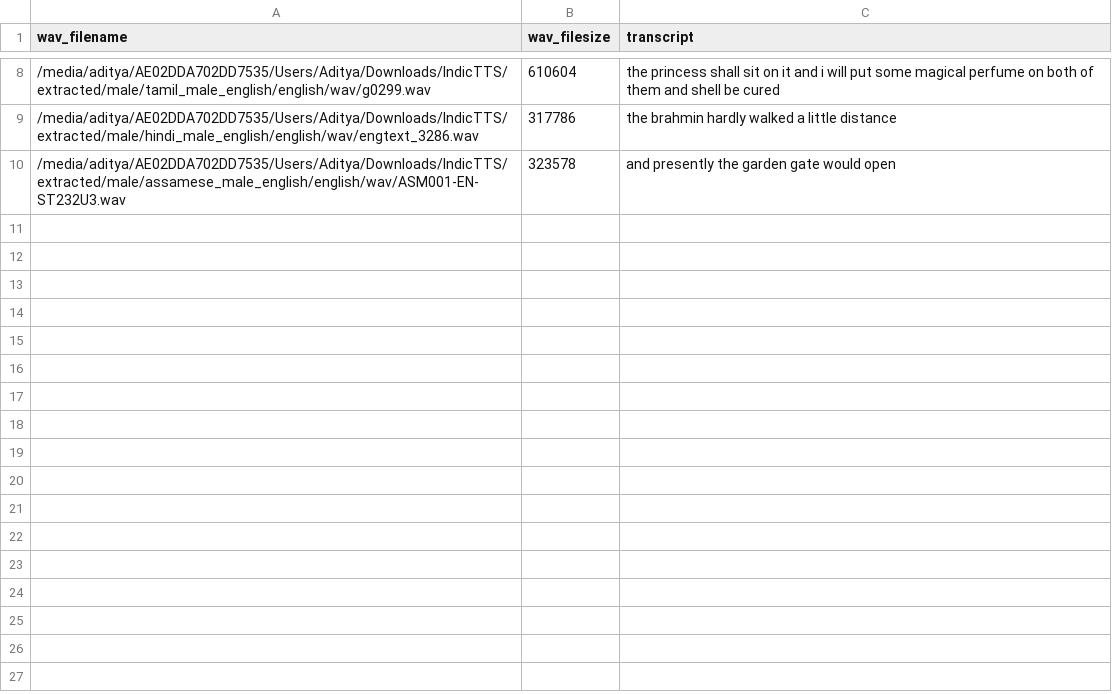
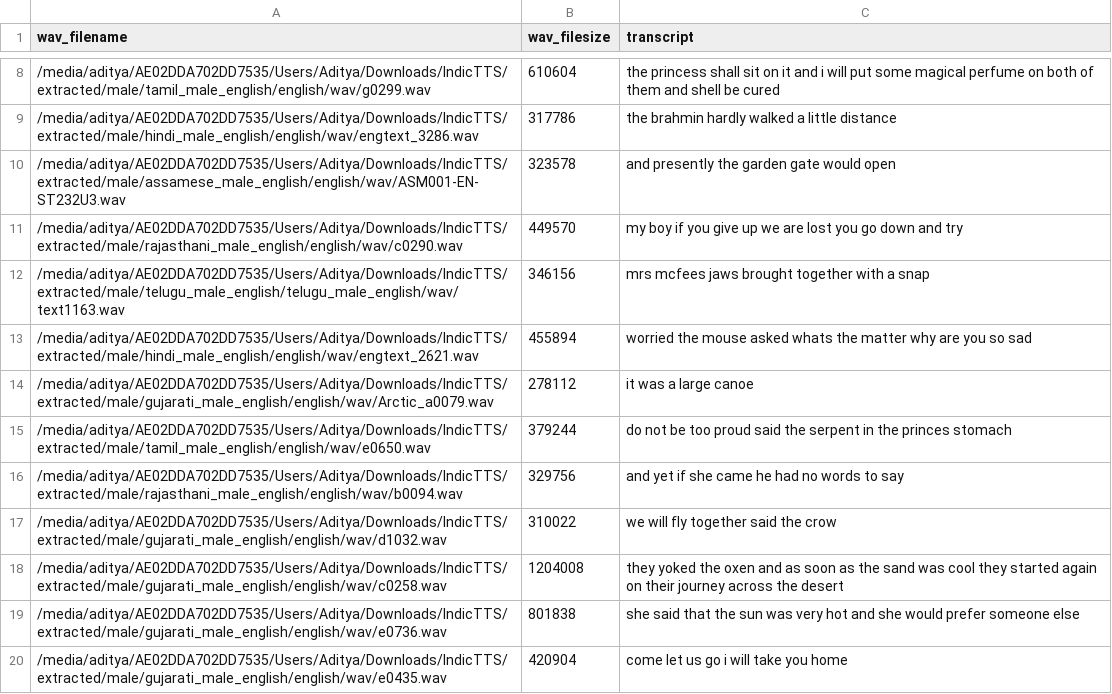
Before and after one commit to adityaramani/SubGen, a CSV file: scripts/val1.csv, drawn as a sheet; only a part is shown, gaps mark what is left out.

```diff
--- a/scripts/val1.csv
+++ b/scripts/val1.csv
@@ -10 +10,11 @@ wav_filename,wav_filesize,transcript
 /media/aditya/AE02DDA702DD7535/Users/Aditya/Downloads/IndicTTS/extracted/male/assamese_male_english/english/wav/ASM001-EN-ST232U3.wav,323578,and presently the garden gate would open
+/media/aditya/AE02DDA702DD7535/Users/Aditya/Downloads/IndicTTS/extracted/male/rajasthani_male_english/english/wav/c0290.wav,449570,my boy if you give up we are lost you go down and try
+/media/aditya/AE02DDA702DD7535/Users/Aditya/Downloads/IndicTTS/extracted/male/telugu_male_english/telugu_male_english/wav/text1163.wav,346156,mrs mcfees jaws brought together with a snap
+/media/aditya/AE02DDA702DD7535/Users/Aditya/Downloads/IndicTTS/extracted/male/hindi_male_english/english/wav/engtext_2621.wav,455894,worried the mouse asked whats the matter why are you so sad
+/media/aditya/AE02DDA702DD7535/Users/Aditya/Downloads/IndicTTS/extracted/male/gujarati_male_english/english/wav/Arctic_a0079.wav,278112,it was a large canoe
+/media/aditya/AE02DDA702DD7535/Users/Aditya/Downloads/IndicTTS/extracted/male/tamil_male_english/english/wav/e0650.wav,379244,do not be too proud said the serpent in the princes stomach
+/media/aditya/AE02DDA702DD7535/Users/Aditya/Downloads/IndicTTS/extracted/male/rajasthani_male_english/english/wav/b0094.wav,329756,and yet if she came he had no words to say
+/media/aditya/AE02DDA702DD7535/Users/Aditya/Downloads/IndicTTS/extracted/male/gujarati_male_english/english/wav/d1032.wav,310022,we will fly together said the crow
+/media/aditya/AE02DDA702DD7535/Users/Aditya/Downloads/IndicTTS/extracted/male/gujarati_male_english/english/wav/c0258.wav,1204008,they yoked the oxen and as soon as the sand was cool they started again on their journey across the desert
+/media/aditya/AE02DDA702DD7535/Users/Aditya/Downloads/IndicTTS/extracted/male/gujarati_male_english/english/wav/e0736.wav,801838,she said that the sun was very hot and she would prefer someone else
+/media/aditya/AE02DDA702DD7535/Users/Aditya/Downloads/IndicTTS/extracted/male/gujarati_male_english/english/wav/e0435.wav,420904,come let us go i will take you home
```
Also changed, not shown: scripts/dev1.csv, scripts/train1.csv, 2 other files.
